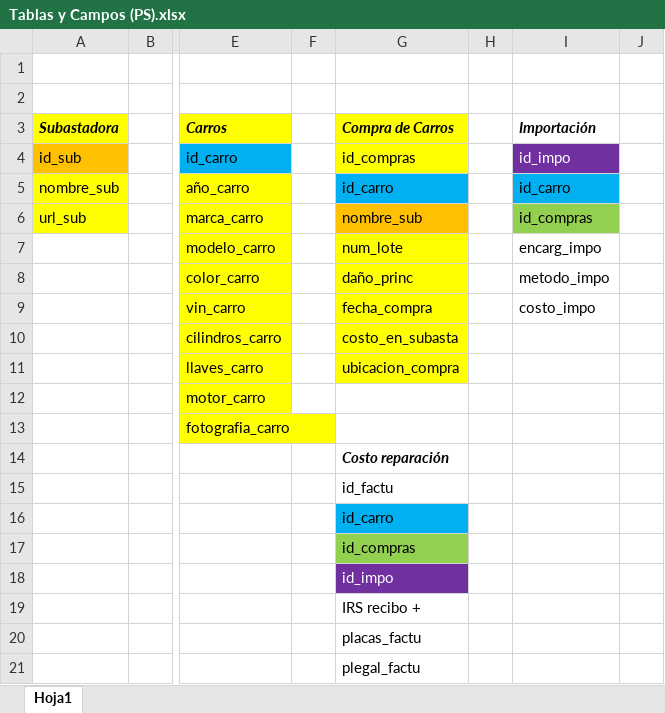
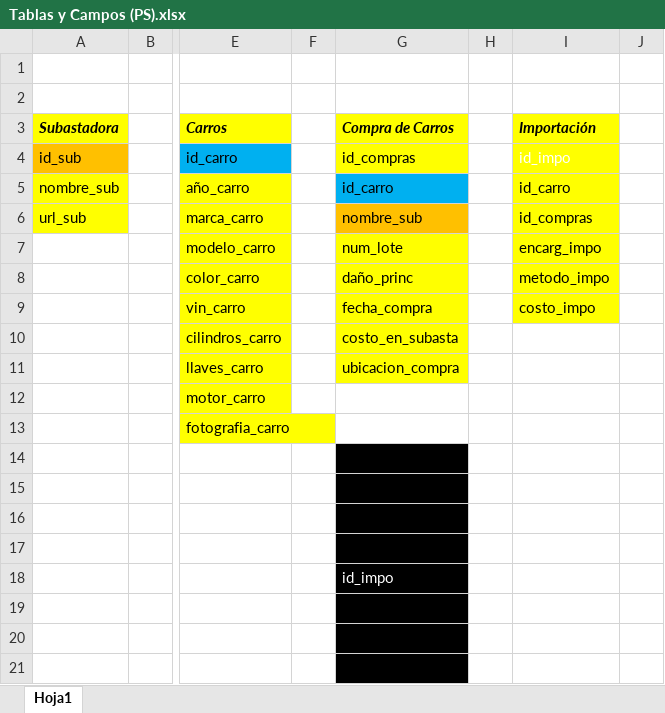
Before and after one commit to alejandrocald13/Proyecto_practica, an Excel workbook: Campos (Excel)/Tablas y Campos (PS).xlsx, sheet Hoja1, drawn as a sheet; only a part is shown, gaps mark what is left out; values as stored, in another font and other column widths than the file's, no borders; the diff names each change by its address in the sheet, - before the commit and + after, or states it on an @@ line.

```diff
--- a/Campos (Excel)/Tablas y Campos (PS).xlsx (sheet Hoja1)
+++ b/Campos (Excel)/Tablas y Campos (PS).xlsx (sheet Hoja1)
-I3 fill: none
+I3 fill: #FFFF00
-I4 fill: #7030A0
+I4 fill: #FFFF00
-I5 fill: #00B0F0
+I5 fill: #FFFF00
-I6 fill: #92D050
+I6 fill: #FFFF00
-I7:I9 fill: none
+I7:I9 fill: #FFFF00
-G14:G15 fill: none
+G14:G15 fill: #000000
-G16 fill: #00B0F0
+G16 fill: #000000
-G17 fill: #92D050
+G17 fill: #000000
-G18 fill: #7030A0
+G18 fill: #000000
-G19:G21 fill: none
+G19:G21 fill: #000000
```
Also changed, not shown: 6 other files.
